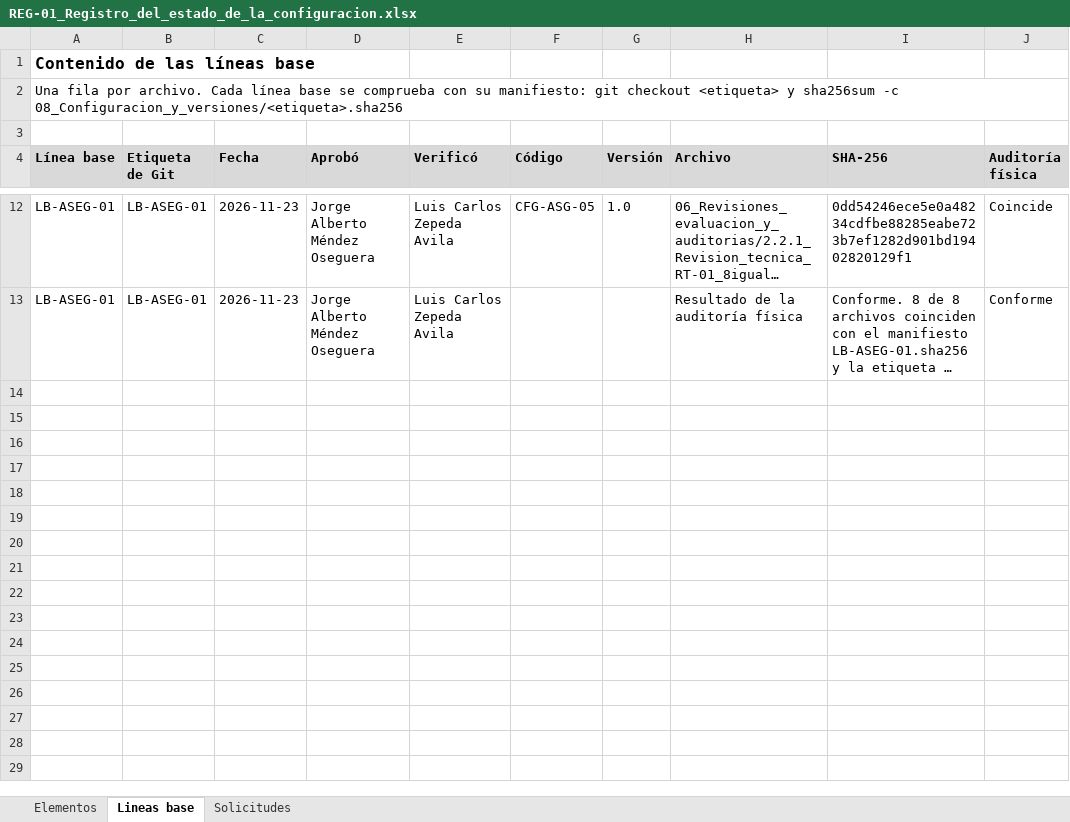
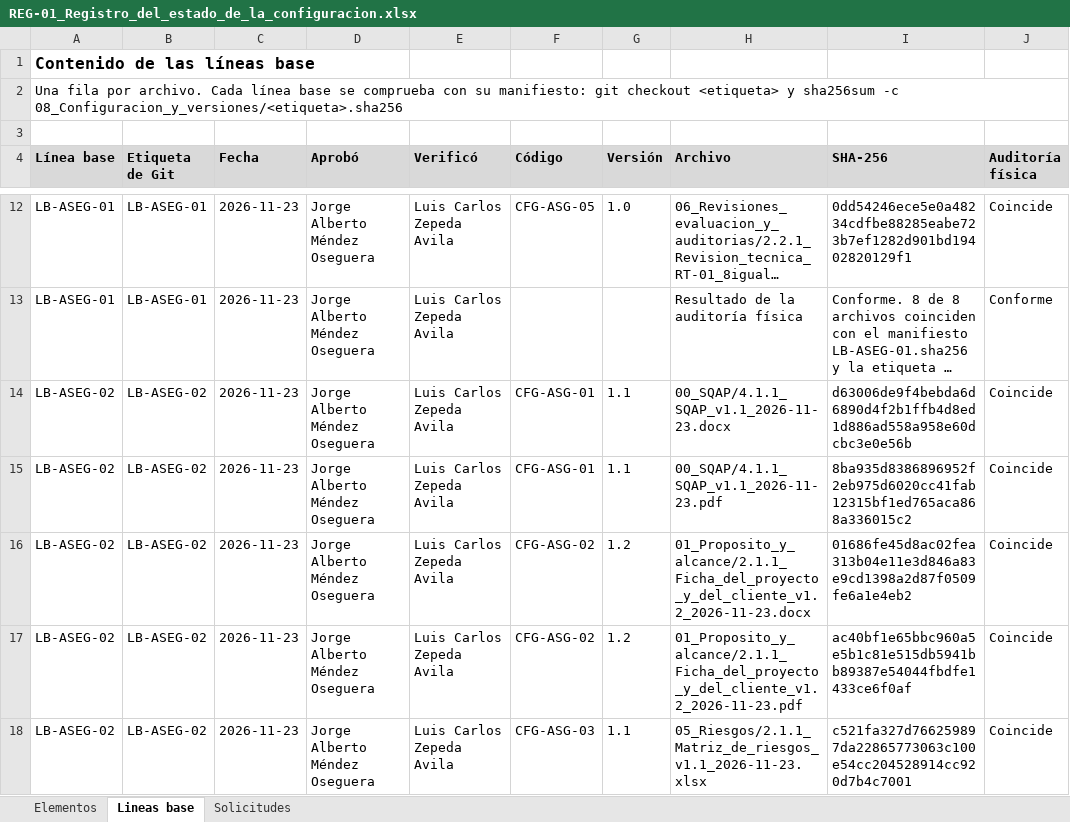
Before and after one commit to SrAlberto-eng/aseguramiento-calidad-software, an Excel workbook: 08_Configuracion_y_versiones/REG-01_Registro_del_estado_de_la_configuracion.xlsx, sheet Lineas base, drawn as a sheet; only a part is shown, gaps mark what is left out; long unchanged cells end in …; values as stored, in another font and other column widths than the file's, no borders; the diff covers the shown part only; the diff names each change by its address in the sheet, - before the commit and + after, or states it on an @@ line.

```diff
--- a/08_Configuracion_y_versiones/REG-01_Registro_del_estado_de_la_configuracion.xlsx (sheet Lineas base)
+++ b/08_Configuracion_y_versiones/REG-01_Registro_del_estado_de_la_configuracion.xlsx (sheet Lineas base)
+row 14: LB-ASEG-02 | LB-ASEG-02 | 2026-11-23 | Jorge Alberto Méndez Oseguera | Luis Carlos Zepeda Avila | CFG-ASG-01 | 1.1 | 00_SQAP/4.1.1_SQAP_v1.1_2026-11-23.docx | d63006de9f4bebda6d6890d4f2b1ffb4d8ed1d886ad558a958e60dcbc3e0e56b | Coincide
+row 15: LB-ASEG-02 | LB-ASEG-02 | 2026-11-23 | Jorge Alberto Méndez Oseguera | Luis Carlos Zepeda Avila | CFG-ASG-01 | 1.1 | 00_SQAP/4.1.1_SQAP_v1.1_2026-11-23.pdf | 8ba935d8386896952f2eb975d6020cc41fab12315bf1ed765aca868a336015c2 | Coincide
+row 16: LB-ASEG-02 | LB-ASEG-02 | 2026-11-23 | Jorge Alberto Méndez Oseguera | Luis Carlos Zepeda Avila | CFG-ASG-02 | 1.2 | 01_Proposito_y_alcance/2.1.1_Ficha_del_proyecto_y_del_cliente_v1.2_2026-11-23.docx | 01686fe45d8ac02fea313b04e11e3d846a83e9cd1398a2d87f0509fe6a1e4eb2 | Coincide
+row 17: LB-ASEG-02 | LB-ASEG-02 | 2026-11-23 | Jorge Alberto Méndez Oseguera | Luis Carlos Zepeda Avila | CFG-ASG-02 | 1.2 | 01_Proposito_y_alcance/2.1.1_Ficha_del_proyecto_y_del_cliente_v1.2_2026-11-23.pdf | ac40bf1e65bbc960a5e5b1c81e515db5941bb89387e54044fbdfe1433ce6f0af | Coincide
+row 18: LB-ASEG-02 | LB-ASEG-02 | 2026-11-23 | Jorge Alberto Méndez Oseguera | Luis Carlos Zepeda Avila | CFG-ASG-03 | 1.1 | 05_Riesgos/2.1.1_Matriz_de_riesgos_v1.1_2026-11-23.xlsx | c521fa327d766259897da22865773063c100e54cc204528914cc920d7b4c7001 | Coincide
```
Also changed, not shown: 4 added rows elsewhere in this sheet, sheet Elementos, sheet Solicitudes, 14 other files.
